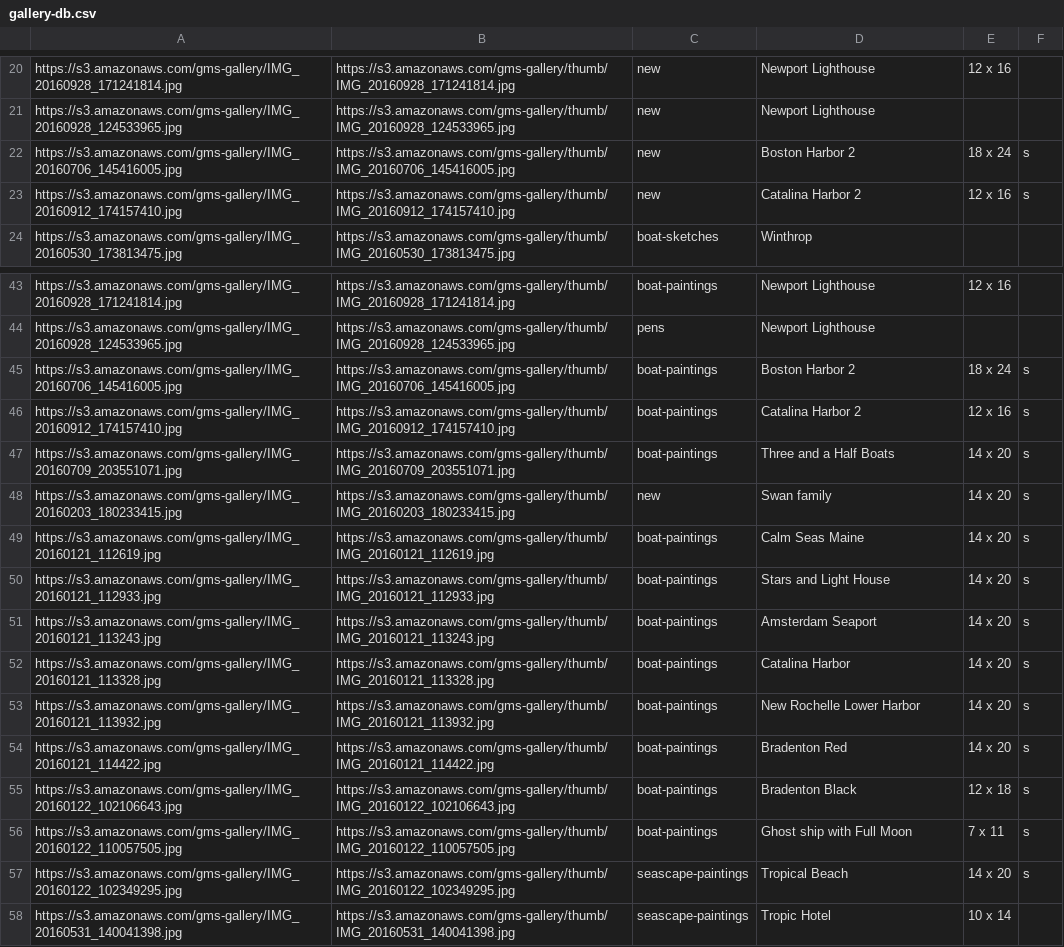
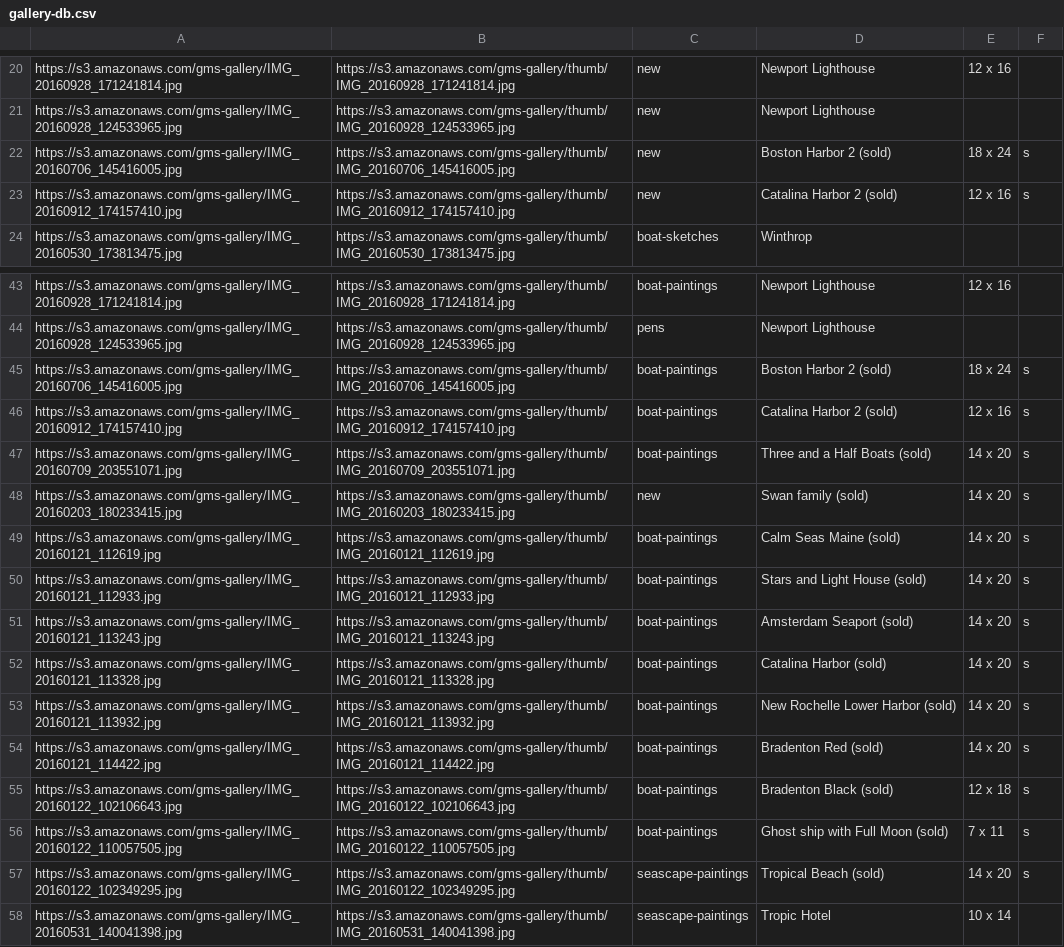
Before and after one commit to gstraehle/gallery, a CSV file: gallery-db.csv, drawn as a sheet; only a part is shown, gaps mark what is left out; the diff names each change by its address in the sheet, - before the commit and + after, or states it on an @@ line.

Commit message:
added sold text - temp

```diff
--- a/gallery-db.csv
+++ b/gallery-db.csv
-D22: Boston Harbor 2
+D22: Boston Harbor 2 (sold)
-D23: Catalina Harbor 2
+D23: Catalina Harbor 2 (sold)
-D45: Boston Harbor 2
+D45: Boston Harbor 2 (sold)
-D46: Catalina Harbor 2
+D46: Catalina Harbor 2 (sold)
-D47: Three and a Half Boats
+D47: Three and a Half Boats (sold)
-D48: Swan family
+D48: Swan family (sold)
-D49: Calm Seas Maine
+D49: Calm Seas Maine (sold)
-D50: Stars and Light House
+D50: Stars and Light House (sold)
-D51: Amsterdam Seaport
+D51: Amsterdam Seaport (sold)
-D52: Catalina Harbor
+D52: Catalina Harbor (sold)
-D53: New Rochelle Lower Harbor
+D53: New Rochelle Lower Harbor (sold)
-D54: Bradenton Red
+D54: Bradenton Red (sold)
-D55: Bradenton Black
+D55: Bradenton Black (sold)
-D56: Ghost ship with Full Moon
+D56: Ghost ship with Full Moon (sold)
-D57: Tropical Beach
+D57: Tropical Beach (sold)
```
